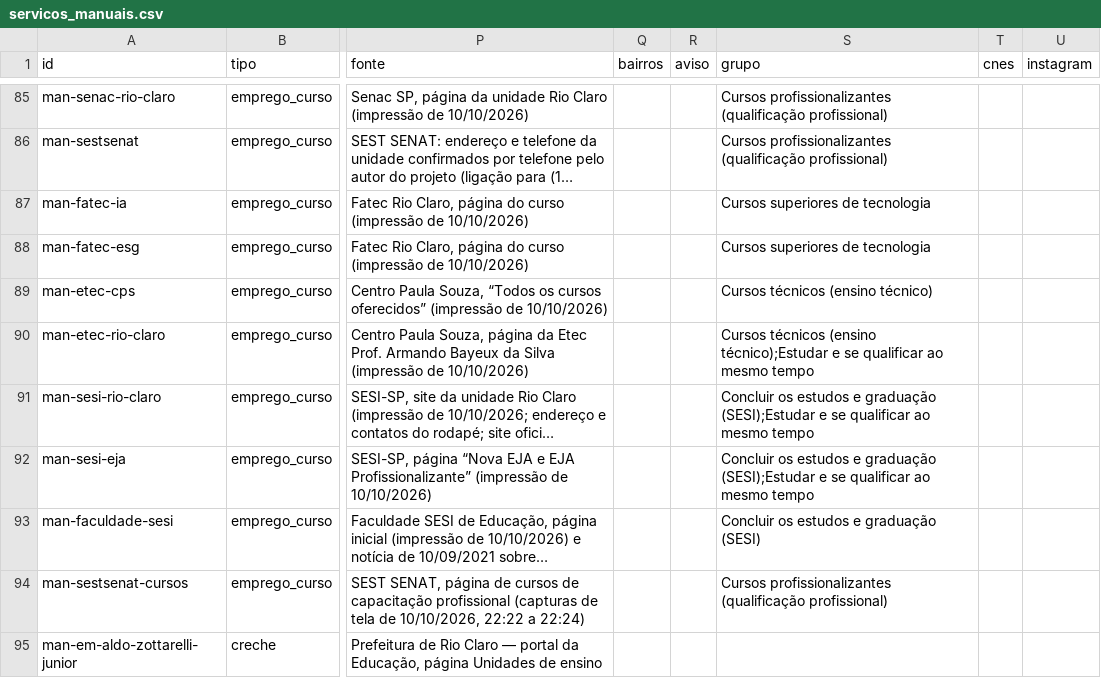
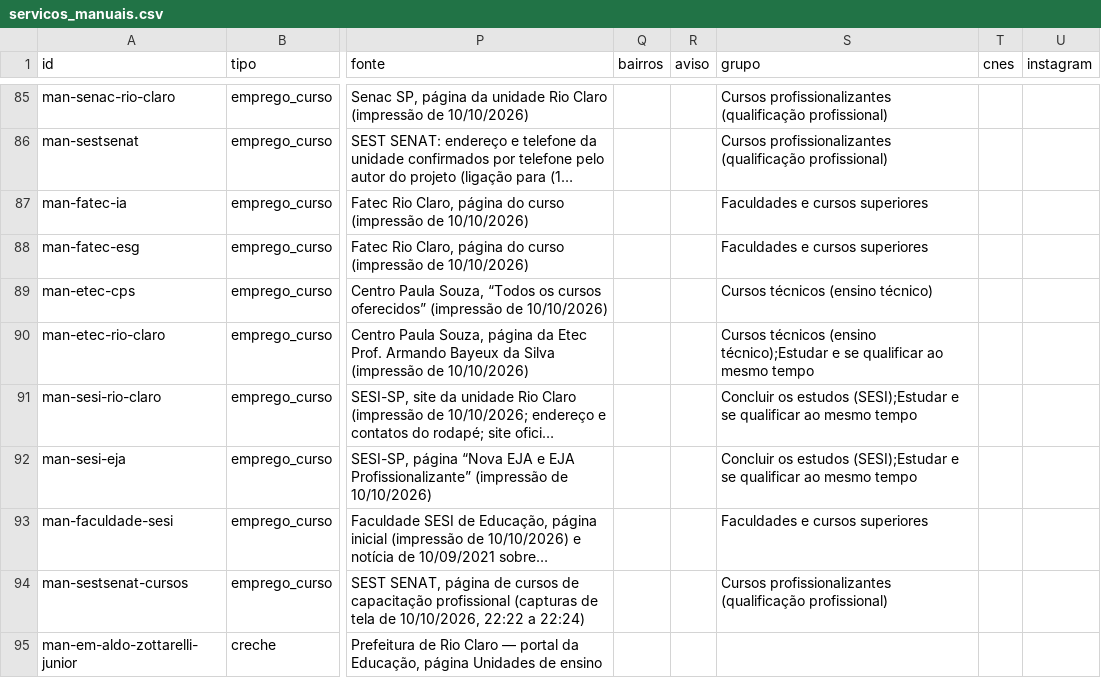
Before and after one commit to vladimirsejas/MISM3, a CSV file: catalogo/servicos_manuais.csv, drawn as a sheet; only a part is shown, gaps mark what is left out; long unchanged cells end in …; the diff names each change by its address in the sheet, - before the commit and + after, or states it on an @@ line.

```diff
--- a/catalogo/servicos_manuais.csv
+++ b/catalogo/servicos_manuais.csv
-S87:S88 (grupo): Cursos superiores de tecnologia
+S87:S88 (grupo): Faculdades e cursos superiores
-S91:S92 (grupo): …os estudos e graduação (SESI);Estudar e…
+S91:S92 (grupo): …os estudos (SESI);Estudar e…
-S93 (grupo): Concluir os estudos e graduação (SESI)
+S93 (grupo): Faculdades e cursos superiores
```
Also changed, not shown: 8 other files.
